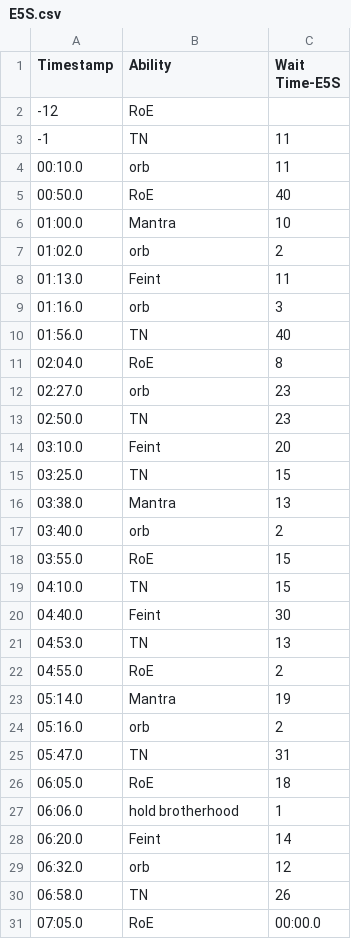
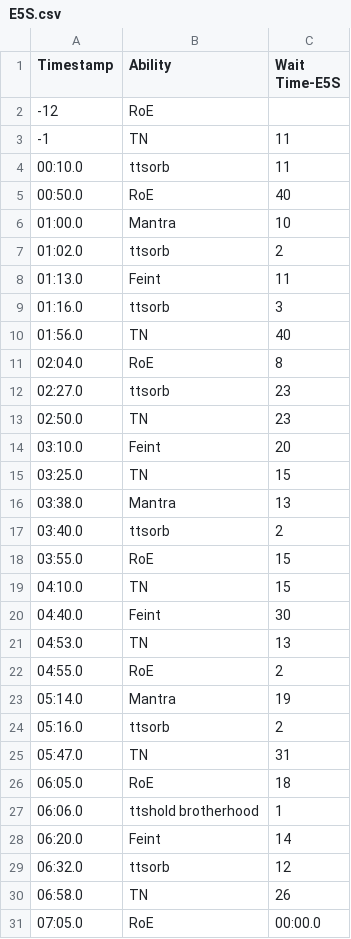
Before and after one commit to SableCentaur/ffxiv, a CSV file: Triggernometry/Monk/Cooldown Planners/E5S.csv, drawn as a sheet; only a part is shown; the diff covers the shown part only.

```diff
--- a/Triggernometry/Monk/Cooldown Planners/E5S.csv
+++ b/Triggernometry/Monk/Cooldown Planners/E5S.csv
@@ -3,11 +3,11 @@
 -1,TN,11
-00:10.0,orb,11
+00:10.0,ttsorb,11
 00:50.0,RoE,40
 01:00.0,Mantra,10
-01:02.0,orb,2
+01:02.0,ttsorb,2
 01:13.0,Feint,11
-01:16.0,orb,3
+01:16.0,ttsorb,3
 01:56.0,TN,40
 02:04.0,RoE,8
-02:27.0,orb,23
+02:27.0,ttsorb,23
 02:50.0,TN,23
@@ -16,3 +16,3 @@
 03:38.0,Mantra,13
-03:40.0,orb,2
+03:40.0,ttsorb,2
 03:55.0,RoE,15
@@ -23,8 +23,8 @@
 05:14.0,Mantra,19
-05:16.0,orb,2
+05:16.0,ttsorb,2
 05:47.0,TN,31
 06:05.0,RoE,18
-06:06.0,hold brotherhood,1
+06:06.0,ttshold brotherhood,1
 06:20.0,Feint,14
-06:32.0,orb,12
+06:32.0,ttsorb,12
 06:58.0,TN,26
```
Also changed, not shown: 2 edited cells elsewhere in this file, Triggernometry/Monk/Cooldown Planners/E8S.csv.
